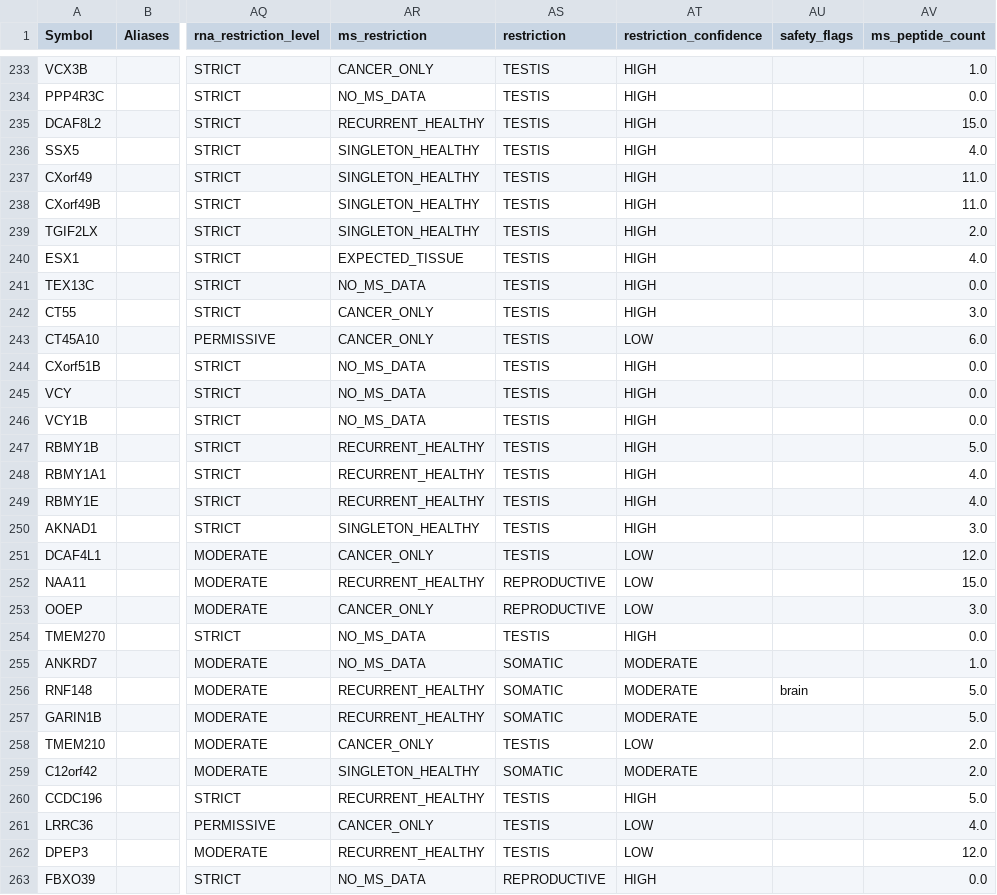
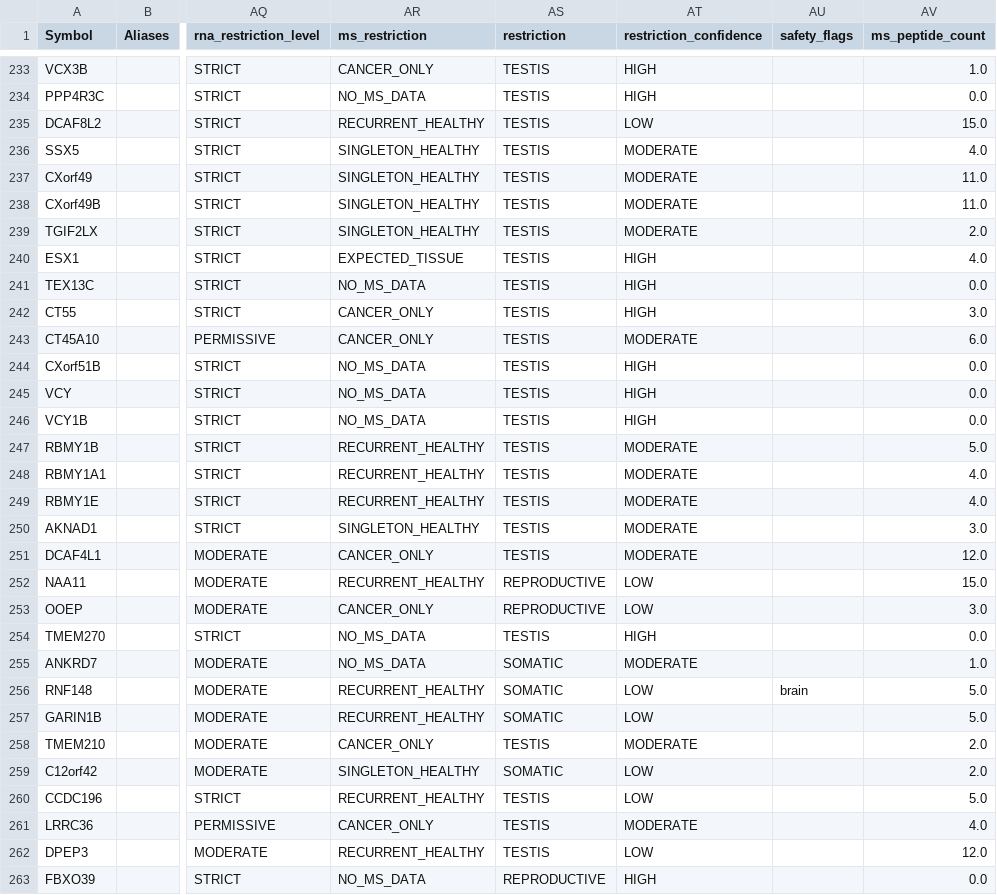
Before and after one commit to pirl-unc/tsarina, a CSV file: tsarina/data/cancer-testis-antigens.csv, drawn as a sheet; only a part is shown, gaps mark what is left out; the diff covers the shown part only; the diff names each change by its address in the sheet, - before the commit and + after, or states it on an @@ line.

Commit message:
Use HPA cancer prevalence in CTA panel ranking
Adds bundled HPA cancer RNA/IHC prevalence summaries and a regeneration script, uses tumor prevalence in default CTA panel ranking, and refreshes stale CTA MS confidence fields.\n\nFixes #58.\nFixes #59.\nRefs #55.

```diff
--- a/tsarina/data/cancer-testis-antigens.csv
+++ b/tsarina/data/cancer-testis-antigens.csv
-AT235 (restriction_confidence): HIGH
+AT235 (restriction_confidence): LOW
-AT236:AT239 (restriction_confidence): HIGH
+AT236:AT239 (restriction_confidence): MODERATE
-AT243 (restriction_confidence): LOW
+AT243 (restriction_confidence): MODERATE
-AT247:AT250 (restriction_confidence): HIGH
+AT247:AT250 (restriction_confidence): MODERATE
-AT251 (restriction_confidence): LOW
+AT251 (restriction_confidence): MODERATE
-AT256:AT257 (restriction_confidence): MODERATE
+AT256:AT257 (restriction_confidence): LOW
-AT258 (restriction_confidence): LOW
+AT258 (restriction_confidence): MODERATE
-AT259 (restriction_confidence): MODERATE
+AT259 (restriction_confidence): LOW
-AT260 (restriction_confidence): HIGH
+AT260 (restriction_confidence): LOW
-AT261 (restriction_confidence): LOW
+AT261 (restriction_confidence): MODERATE
```
Also changed, not shown: 93 edited cells elsewhere in this file, 19 other files.
